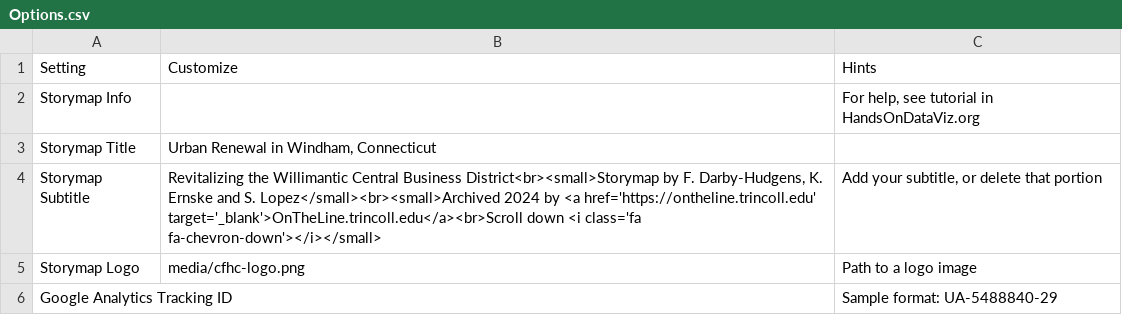
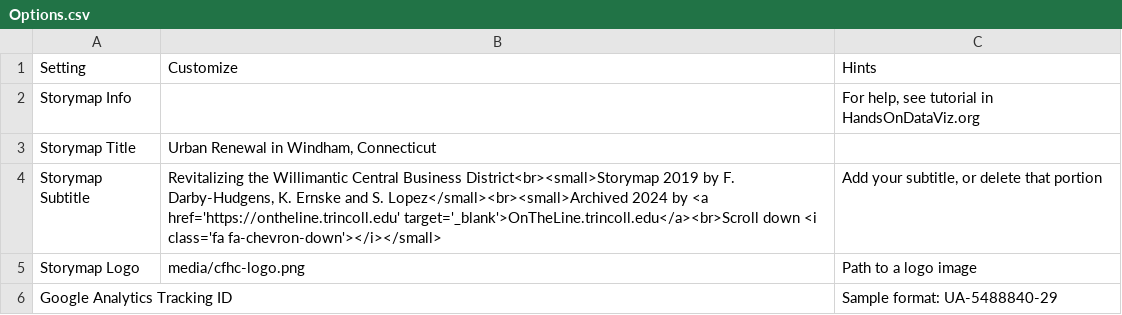
Before and after one commit to OnTheLine/otl-urban-renewal-willimantic, a CSV file: csv/Options.csv, drawn as a sheet; only a part is shown.

Commit message:
Update Options.csv

```diff
--- a/csv/Options.csv
+++ b/csv/Options.csv
@@ -3,3 +3,3 @@ Storymap Info,,"For help, see tutorial in HandsOnDataViz.org"
 Storymap Title,"Urban Renewal in Windham, Connecticut",
-Storymap Subtitle,"Revitalizing the Willimantic Central Business District<br><small>Storymap by F. Darby-Hudgens, K. Ernske and S. Lopez</small><br><small>Archived 2024 by <a href='https://ontheline.trincoll.edu' target='_blank'>OnTheLine.trincoll.edu</a><br>Scroll down <i class='fa fa-chevron-down'></i></small>","Add your subtitle, or delete that portion"
+Storymap Subtitle,"Revitalizing the Willimantic Central Business District<br><small>Storymap 2019 by F. Darby-Hudgens, K. Ernske and S. Lopez</small><br><small>Archived 2024 by <a href='https://ontheline.trincoll.edu' target='_blank'>OnTheLine.trincoll.edu</a><br>Scroll down <i class='fa fa-chevron-down'></i></small>","Add your subtitle, or delete that portion"
 Storymap Logo,media/cfhc-logo.png,Path to a logo image
```
